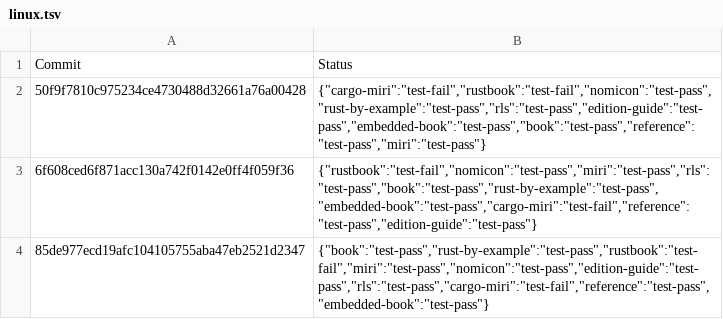
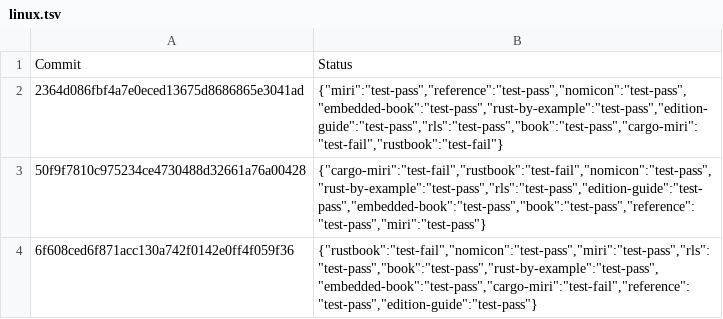
Before and after one commit to rust-lang-nursery/rust-toolstate, a TSV file: history/linux.tsv, drawn as a sheet; only a part is shown; the shorter side is filled out with more unchanged rows; the diff names each change by its address in the sheet, - before the commit and + after, or states it on an @@ line.

Commit message:
(linux CI update)

```diff
--- a/history/linux.tsv
+++ b/history/linux.tsv
+row 2: 2364d086fbf4a7e0eced13675d8686865e3041ad | {"miri":"test-pass","reference":"test-pass","nomicon":"test-pass","embedded-book":"test-pass","rust-by-example":"test-pass","edition-guide":"test-pass","rls":"test-pass","book":"test-pass","cargo-miri":"test-fail","rustbook":"test-fail"}
```
